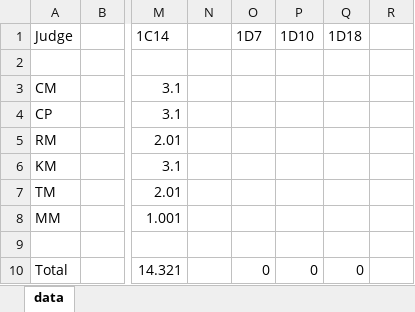
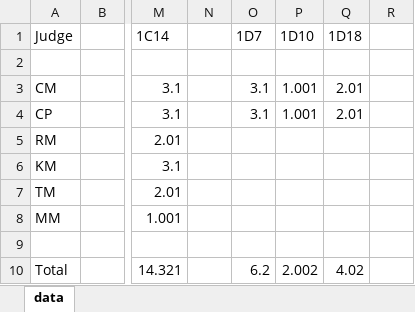
Before and after one commit to coryallegory/stoutshowdown, an Excel workbook: data/data.xlsx, sheet data, drawn as a sheet; only a part is shown, gaps mark what is left out; values as stored, in another font and other column widths than the file's, no borders; the diff names each change by its address in the sheet, - before the commit and + after, or states it on an @@ line.

```diff
--- a/data/data.xlsx (sheet data)
+++ b/data/data.xlsx (sheet data)
-O3:O4 (1D7): (empty)
+O3:O4 (1D7): 3.1
-P3:P4 (1D10): (empty)
+P3:P4 (1D10): 1.001
-Q3:Q4 (1D18): (empty)
+Q3:Q4 (1D18): 2.01
-O10 (1D7): 0
+O10 (1D7): 6.2
-P10 (1D10): 0
+P10 (1D10): 2.002
-Q10 (1D18): 0
+Q10 (1D18): 4.02
```
Also changed, not shown: 2 other files.
